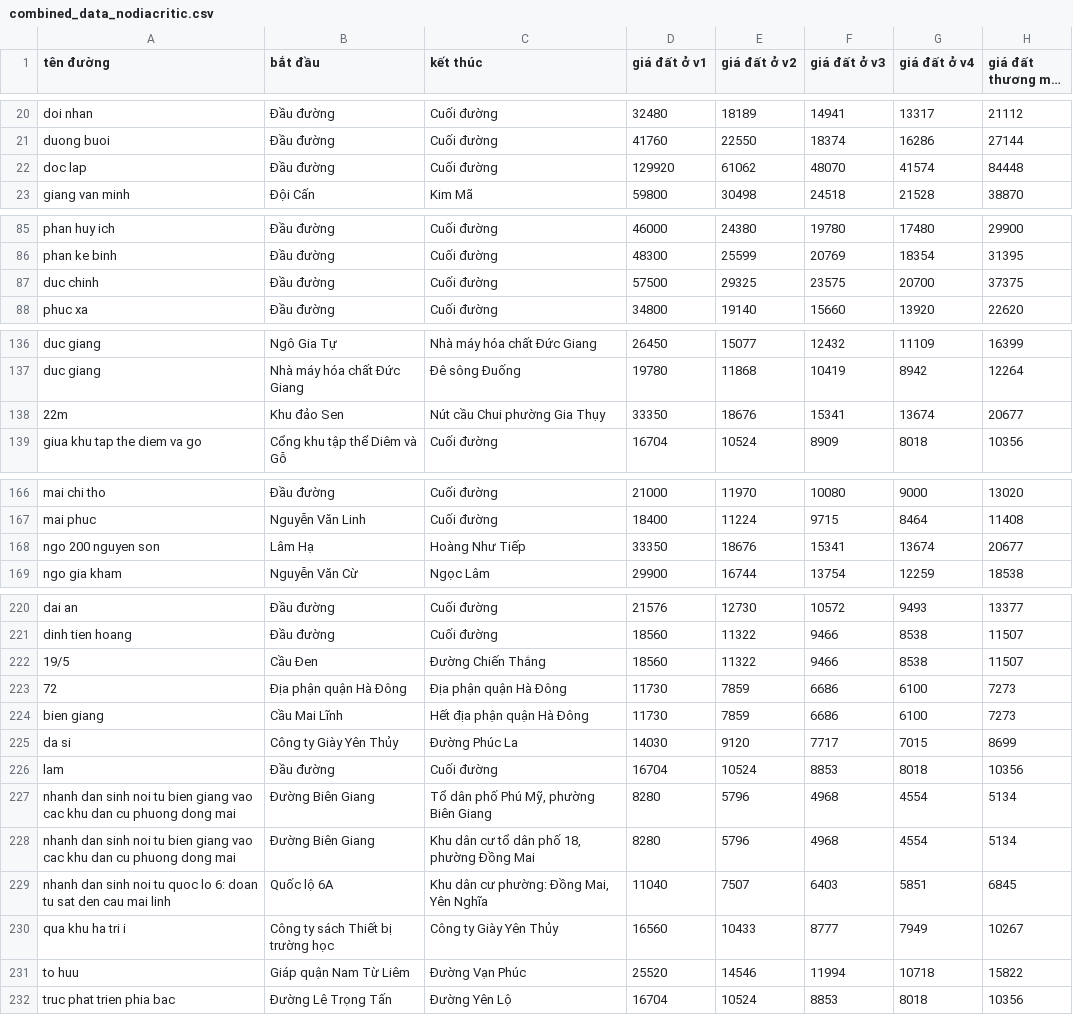
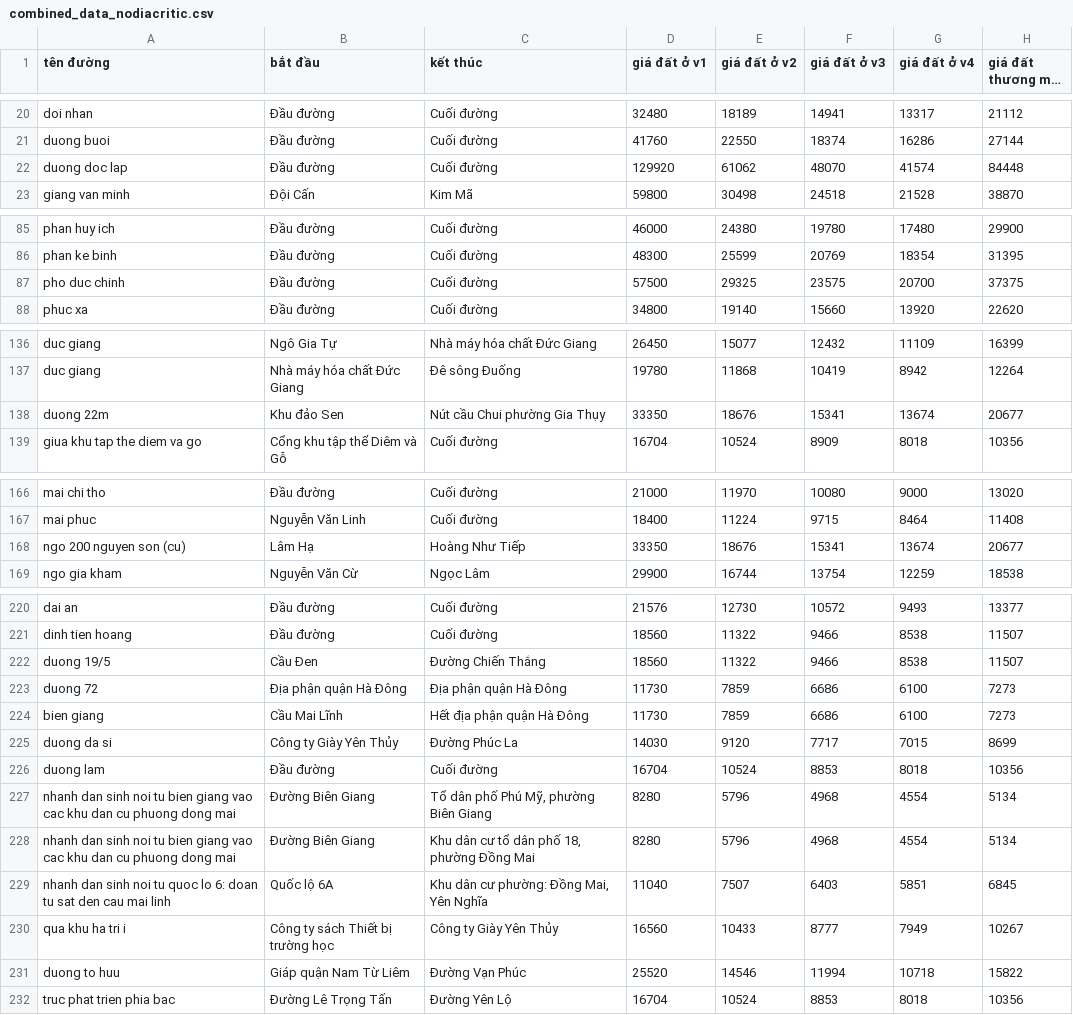
Before and after one commit to ducpro206211/Goverment_price, a CSV file: app/combined_data_nodiacritic.csv, drawn as a sheet; only a part is shown, gaps mark what is left out; long unchanged cells end in …; the diff covers the shown part only; the diff names each change by its address in the sheet, - before the commit and + after, or states it on an @@ line.

```diff
--- a/app/combined_data_nodiacritic.csv
+++ b/app/combined_data_nodiacritic.csv
-A22 (tên đường): doc lap
+A22 (tên đường): duong doc lap
-A87 (tên đường): duc chinh
+A87 (tên đường): pho duc chinh
-A138 (tên đường): 22m
+A138 (tên đường): duong 22m
-A168 (tên đường): ngo 200 nguyen son
+A168 (tên đường): ngo 200 nguyen son (cu)
-A222 (tên đường): 19/5
+A222 (tên đường): duong 19/5
-A223 (tên đường): 72
+A223 (tên đường): duong 72
-A225 (tên đường): da si
+A225 (tên đường): duong da si
-A226 (tên đường): lam
+A226 (tên đường): duong lam
-A231 (tên đường): to huu
+A231 (tên đường): duong to huu
```
Also changed, not shown: 34 edited cells elsewhere in this file.
